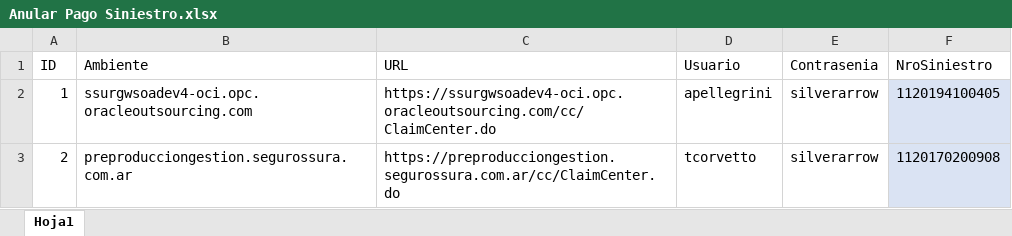
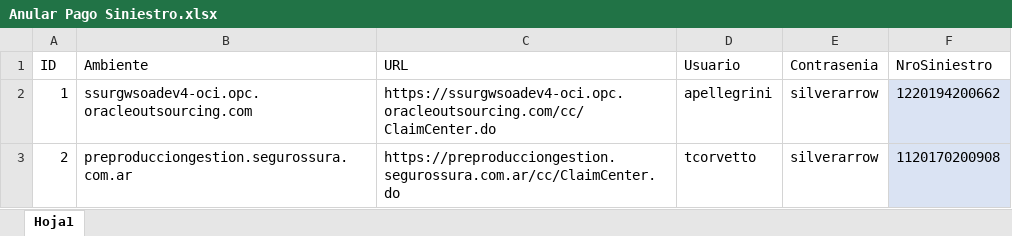
Before and after one commit to suraranorex/SuraClaims, an Excel workbook: SuraClaims/Anular Pago Siniestro.xlsx, sheet Hoja1, drawn as a sheet; values as stored, in another font and other column widths than the file's, no borders; the diff names each change by its address in the sheet, - before the commit and + after, or states it on an @@ line.

```diff
--- a/SuraClaims/Anular Pago Siniestro.xlsx (sheet Hoja1)
+++ b/SuraClaims/Anular Pago Siniestro.xlsx (sheet Hoja1)
-F2 (NroSiniestro): 1120194100405
+F2 (NroSiniestro): 1220194200662
```
Also changed, not shown: SuraClaims/GeneracionSiniestroMotorTercero.xlsx, SuraClaims/Generación Inspección Siniestro.xlsx, 12 other files.
